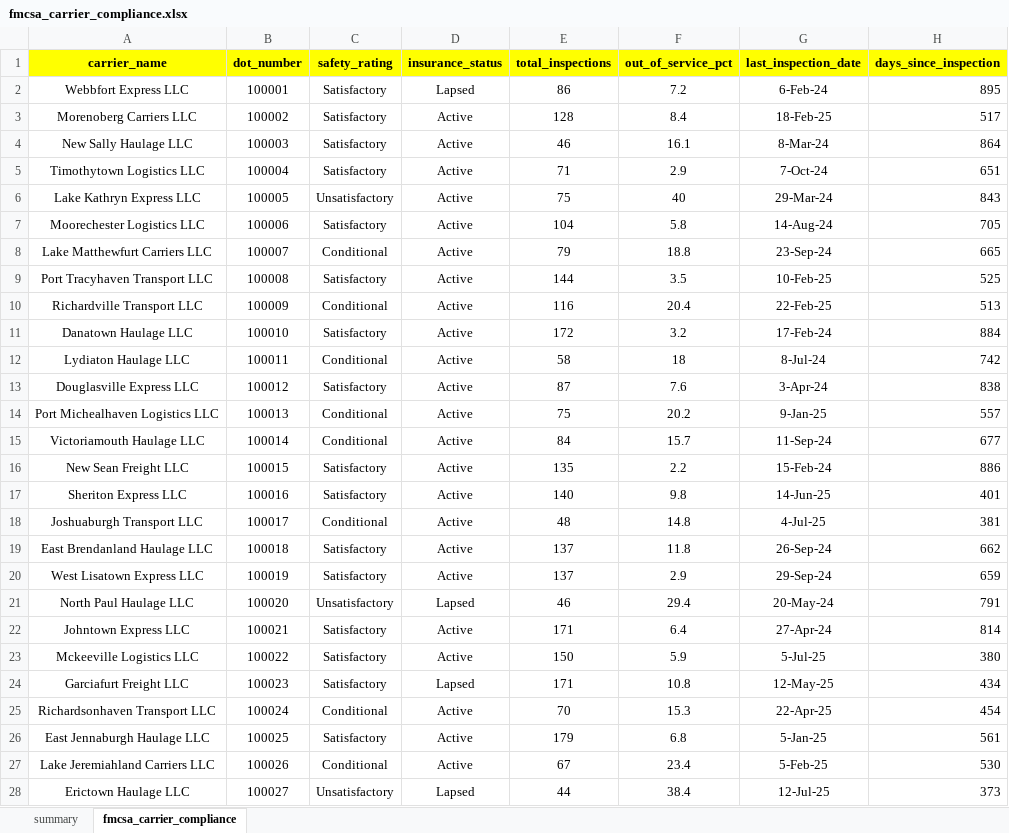
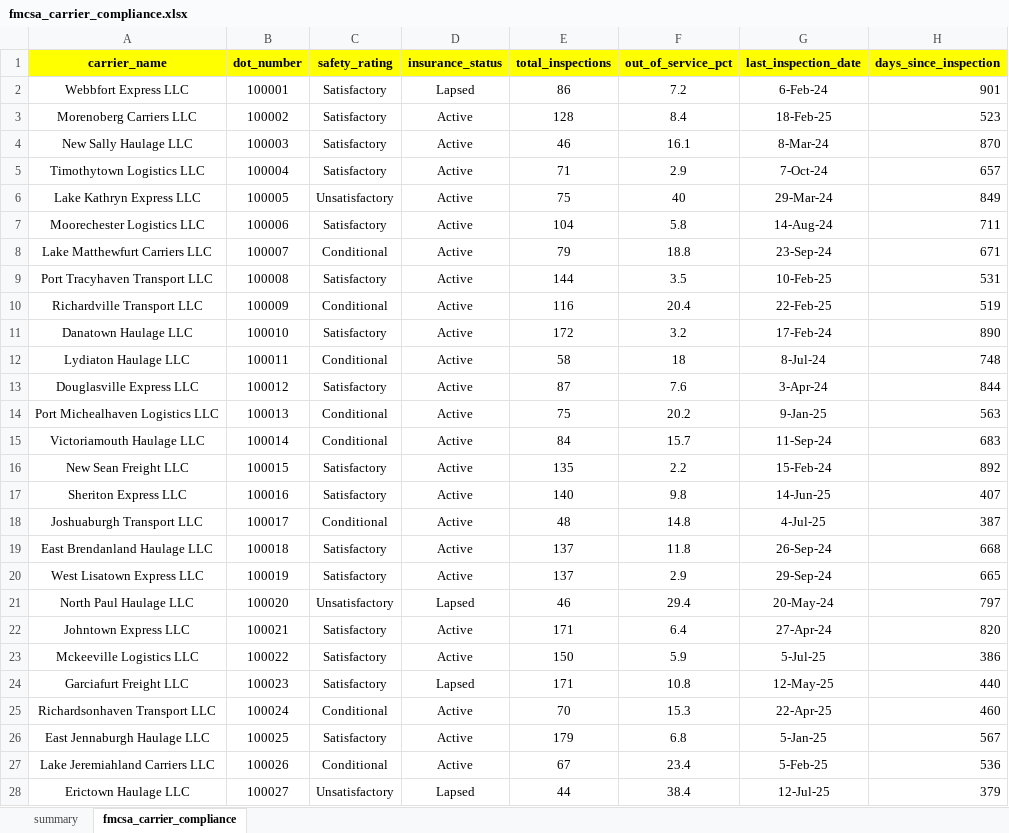
Before and after one commit to AtharvaBhalilkar/freight-analytics, an Excel workbook: data/processed/fmcsa_carrier_compliance.xlsx, sheet fmcsa_carrier_compliance, drawn as a sheet; only a part is shown; values as stored, in another font and other column widths than the file's, no borders; the diff covers the shown part only; the diff names each change by its address in the sheet, - before the commit and + after, or states it on an @@ line.

```diff
--- a/data/processed/fmcsa_carrier_compliance.xlsx (sheet fmcsa_carrier_compliance)
+++ b/data/processed/fmcsa_carrier_compliance.xlsx (sheet fmcsa_carrier_compliance)
-H2 (days_since_inspection): 895
+H2 (days_since_inspection): 901
-H3 (days_since_inspection): 517
+H3 (days_since_inspection): 523
-H4 (days_since_inspection): 864
+H4 (days_since_inspection): 870
-H5 (days_since_inspection): 651
+H5 (days_since_inspection): 657
-H6 (days_since_inspection): 843
+H6 (days_since_inspection): 849
-H7 (days_since_inspection): 705
+H7 (days_since_inspection): 711
-H8 (days_since_inspection): 665
+H8 (days_since_inspection): 671
-H9 (days_since_inspection): 525
+H9 (days_since_inspection): 531
-H10 (days_since_inspection): 513
+H10 (days_since_inspection): 519
-H11 (days_since_inspection): 884
+H11 (days_since_inspection): 890
-H12 (days_since_inspection): 742
+H12 (days_since_inspection): 748
-H13 (days_since_inspection): 838
+H13 (days_since_inspection): 844
-H14 (days_since_inspection): 557
+H14 (days_since_inspection): 563
-H15 (days_since_inspection): 677
+H15 (days_since_inspection): 683
-H16 (days_since_inspection): 886
+H16 (days_since_inspection): 892
-H17 (days_since_inspection): 401
+H17 (days_since_inspection): 407
-H18 (days_since_inspection): 381
+H18 (days_since_inspection): 387
-H19 (days_since_inspection): 662
+H19 (days_since_inspection): 668
-H20 (days_since_inspection): 659
+H20 (days_since_inspection): 665
-H21 (days_since_inspection): 791
+H21 (days_since_inspection): 797
-H22 (days_since_inspection): 814
+H22 (days_since_inspection): 820
-H23 (days_since_inspection): 380
+H23 (days_since_inspection): 386
-H24 (days_since_inspection): 434
+H24 (days_since_inspection): 440
-H25 (days_since_inspection): 454
+H25 (days_since_inspection): 460
-H26 (days_since_inspection): 561
+H26 (days_since_inspection): 567
-H27 (days_since_inspection): 530
+H27 (days_since_inspection): 536
-H28 (days_since_inspection): 373
+H28 (days_since_inspection): 379
```
Also changed, not shown: 23 edited cells elsewhere in this sheet, charts or pictures, 4 other files.
